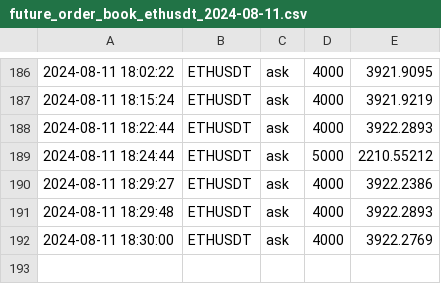
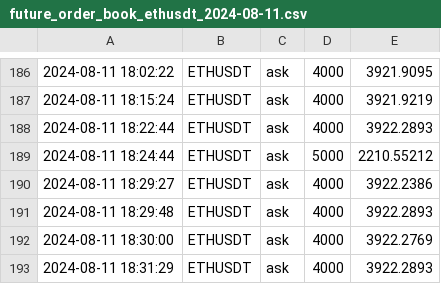
Before and after one commit to caotuanvu123/ob-btc-future, a CSV file: csv/spots/future_order_book_ethusdt_2024-08-11.csv, drawn as a sheet; only a part is shown, gaps mark what is left out.

```diff
--- a/csv/spots/future_order_book_ethusdt_2024-08-11.csv
+++ b/csv/spots/future_order_book_ethusdt_2024-08-11.csv
@@ -192 +192,2 @@
 2024-08-11 18:30:00,ETHUSDT,ask,4000,3922.2769
+2024-08-11 18:31:29,ETHUSDT,ask,4000,3922.2893
```
Also changed, not shown: csv/spots/future_order_book_solusdt_2024-08-11.csv, 3 other files.
